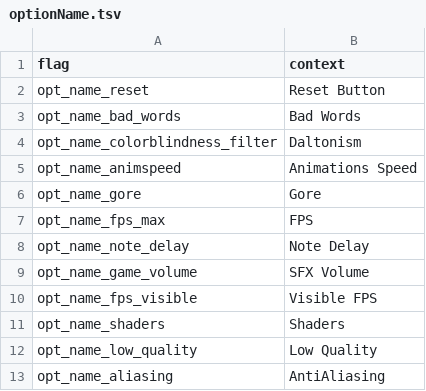
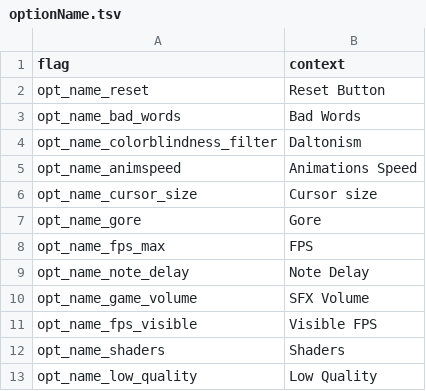
Before and after one commit to MatheusSilver/Deboa-Deboa, a TSV file: assets/locales/en-US/optionName.tsv, drawn as a sheet; only a part is shown; the shorter side is filled out with more unchanged rows.

```diff
--- a/assets/locales/en-US/optionName.tsv
+++ b/assets/locales/en-US/optionName.tsv
@@ -5,2 +5,3 @@ opt_name_colorblindness_filter	Daltonism
 opt_name_animspeed	Animations Speed
+opt_name_cursor_size	Cursor size
 opt_name_gore	Gore
```
Also changed, not shown: assets/locales/en-US/optionDesc.tsv, assets/locales/pt-BR/optionDesc.tsv, 4 other files.
